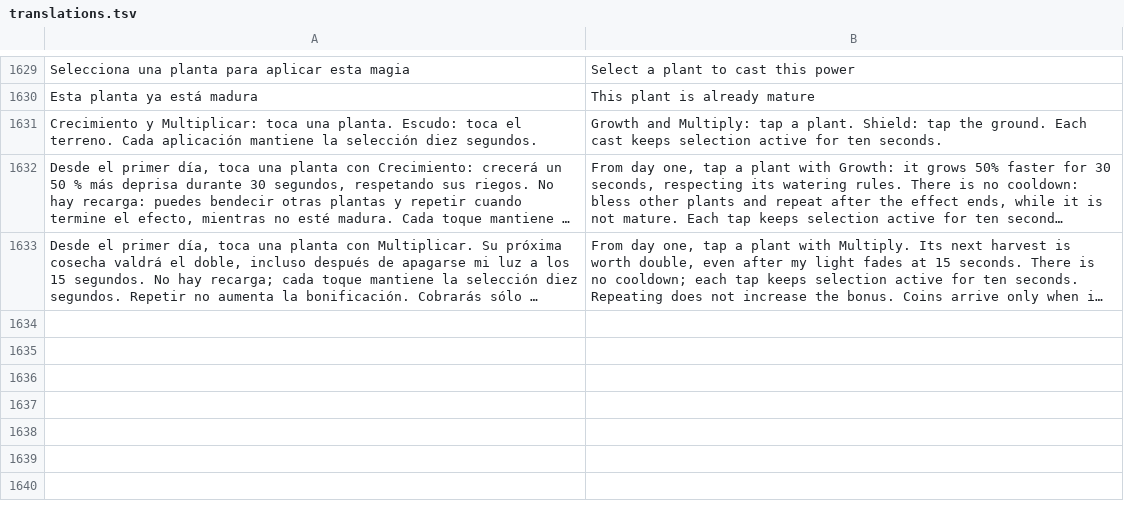
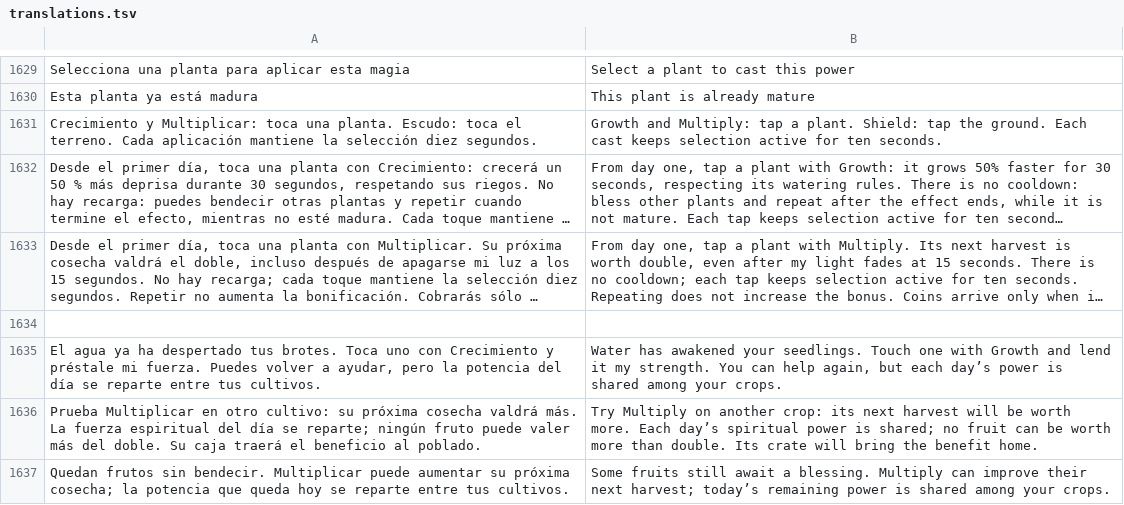
Before and after one commit to dossijeo/wild-guardians-africa, a TSV file: public/i18n/translations.tsv, drawn as a sheet; only a part is shown, gaps mark what is left out; long unchanged cells end in …; the diff names each change by its address in the sheet, - before the commit and + after, or states it on an @@ line.

Commit message:
feat(magic): bound daily agricultural power with persistent diminishing commitments

```diff
--- a/public/i18n/translations.tsv
+++ b/public/i18n/translations.tsv
+row 1634: (empty)
+row 1635: El agua ya ha despertado tus brotes. Toca uno con Crecimiento y préstale mi fuerza. Puedes volver a ayudar, pero la potencia del día se reparte entre tus cultivos. | Water has awakened your seedlings. Touch one with Growth and lend it my strength. You can help again, but each day’s power is shared among your crops.
+row 1636: Prueba Multiplicar en otro cultivo: su próxima cosecha valdrá más. La fuerza espiritual del día se reparte; ningún fruto puede valer más del doble. Su caja traerá el beneficio al poblado. | Try Multiply on another crop: its next harvest will be worth more. Each day’s spiritual power is shared; no fruit can be worth more than double. Its crate will bring the benefit home.
+row 1637: Quedan frutos sin bendecir. Multiplicar puede aumentar su próxima cosecha; la potencia que queda hoy se reparte entre tus cultivos. | Some fruits still await a blessing. Multiply can improve their next harvest; today’s remaining power is shared among your crops.
```
Also changed, not shown: 12 other files.
